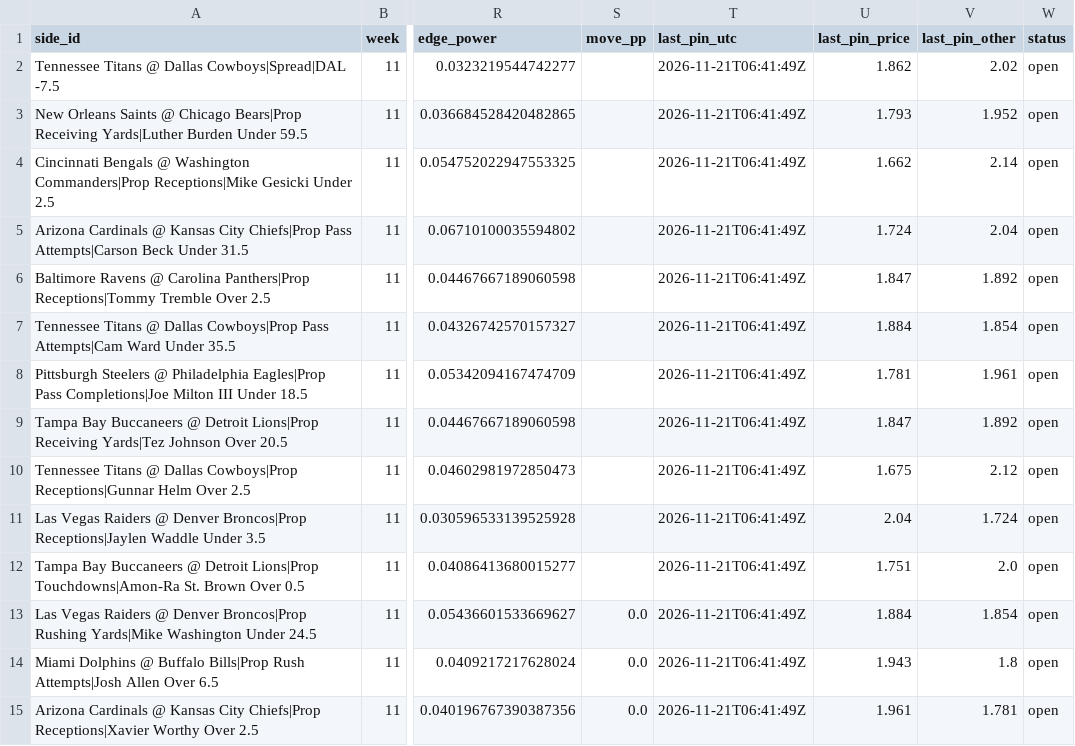
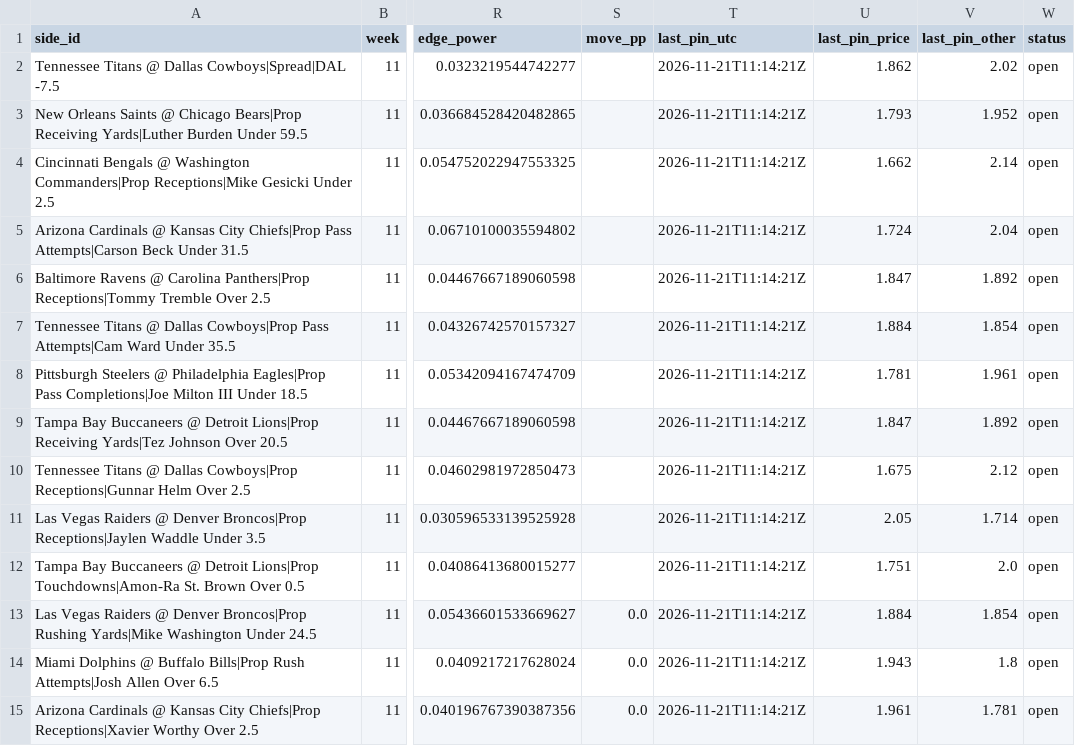
Before and after one commit to wbblanck/nfl-betting-model, a CSV file: data/live/outliers/records_2026.csv, drawn as a sheet; only a part is shown, gaps mark what is left out; the diff covers the shown part only; the diff names each change by its address in the sheet, - before the commit and + after, or states it on an @@ line.

Commit message:
outliers live: poll

```diff
--- a/data/live/outliers/records_2026.csv
+++ b/data/live/outliers/records_2026.csv
-T2:T15 (last_pin_utc): 2026-11-21T06:41:49Z
+T2:T15 (last_pin_utc): 2026-11-21T11:14:21Z
-U11 (last_pin_price): 2.04
+U11 (last_pin_price): 2.05
-V11 (last_pin_other): 1.724
+V11 (last_pin_other): 1.714
```
Also changed, not shown: 2 added rows and 14 edited cells elsewhere in this file, data/live/outliers/current.csv, data/live/outliers/pinn_calls.csv, 1 other file.
